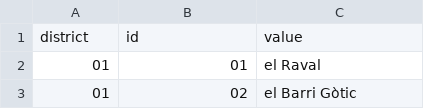
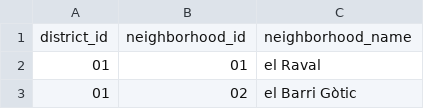
Before and after one commit to AgileDataScienceUB/ADS2, a CSV file: web-application/src/server/data/district_neighborhood.csv (was web-application/src/server/data/distric_neigborhood.csv), drawn as a sheet; only a part is shown; removed rows and columns are numbered as before the commit, all else as after; the diff names each change by its address in the sheet, - before the commit and + after, or states it on an @@ line.

```diff
--- a/web-application/src/server/data/distric_neigborhood.csv
+++ b/web-application/src/server/data/district_neighborhood.csv
-row 1: district | id | value
+row 1: district_id | neighborhood_id | neighborhood_name
```
Also changed, not shown: web-application/src/server/data/avincome2015.csv, web-application/src/server/data/flats_rental_council.csv, 4 other files.
